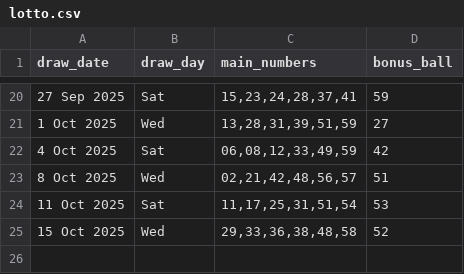
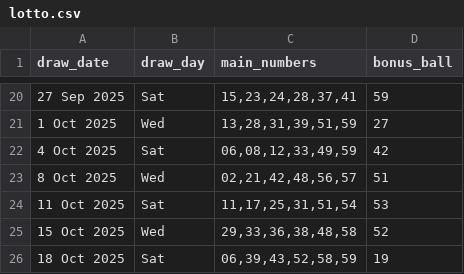
Before and after one commit to Kwill3/lottery_historical_data, a CSV file: data/derived-csv/lotto.csv, drawn as a sheet; only a part is shown, gaps mark what is left out.

```diff
--- a/data/derived-csv/lotto.csv
+++ b/data/derived-csv/lotto.csv
@@ -25 +25,2 @@ draw_date,draw_day,main_numbers,bonus_ball
 15 Oct 2025,Wed,"29,33,36,38,48,58",52
+18 Oct 2025,Sat,"06,39,43,52,58,59",19
```
Also changed, not shown: data/derived-csv/thunderball.csv.
